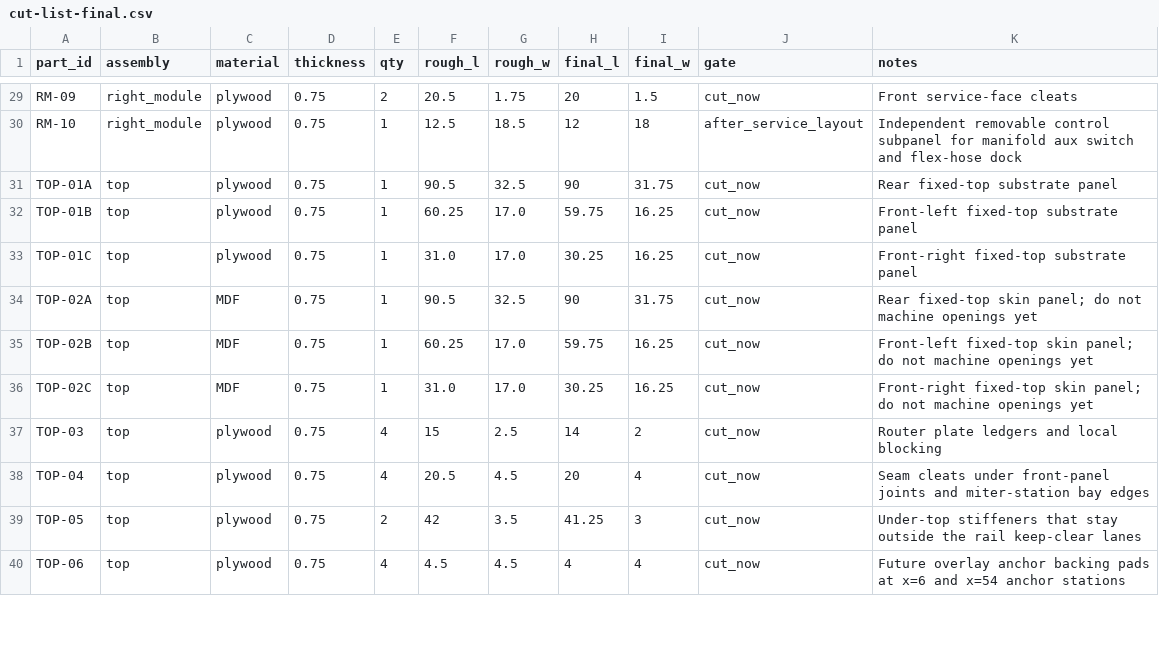
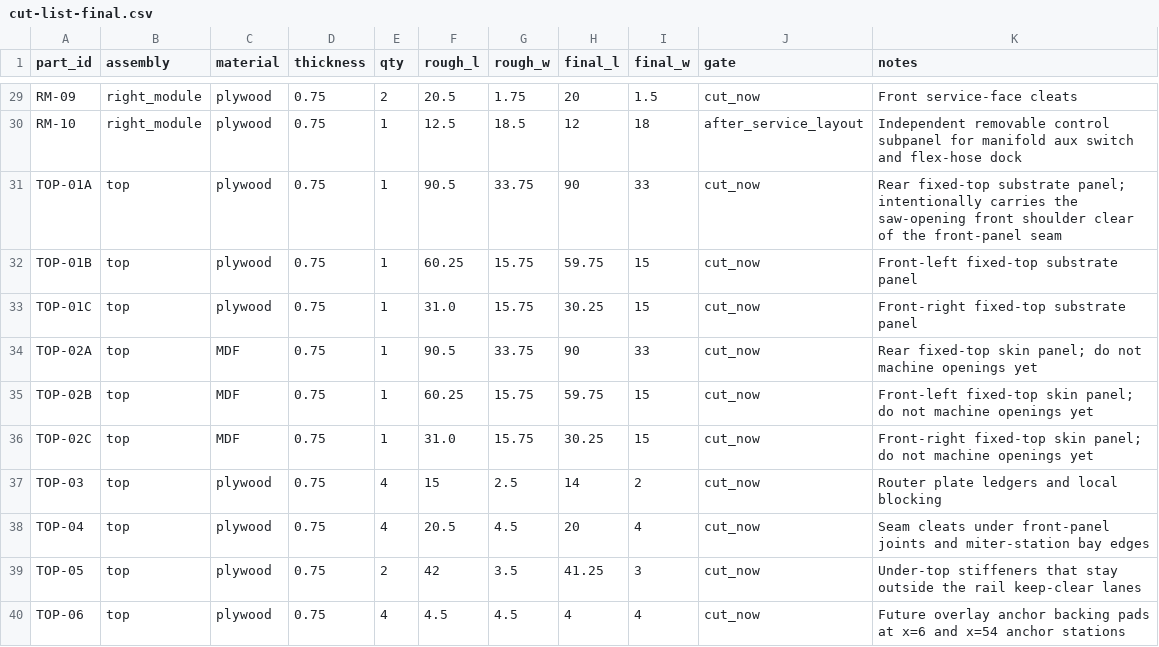
Before and after one commit to sharkky9/table-saw-project, a CSV file: plans/cut-list-final.csv, drawn as a sheet; only a part is shown, gaps mark what is left out.

Commit message:
layout: move top seam clear of saw opening

```diff
--- a/plans/cut-list-final.csv
+++ b/plans/cut-list-final.csv
@@ -30,8 +30,8 @@ RM-09,right_module,plywood,0.75,2,20.5,1.75,20,1.5,cut_now,Front service-face cl
 RM-10,right_module,plywood,0.75,1,12.5,18.5,12,18,after_service_layout,Independent removable control subpanel for manifold aux switch and flex-hose dock
-TOP-01A,top,plywood,0.75,1,90.5,32.5,90,31.75,cut_now,Rear fixed-top substrate panel
-TOP-01B,top,plywood,0.75,1,60.25,17.0,59.75,16.25,cut_now,Front-left fixed-top substrate panel
-TOP-01C,top,plywood,0.75,1,31.0,17.0,30.25,16.25,cut_now,Front-right fixed-top substrate panel
-TOP-02A,top,MDF,0.75,1,90.5,32.5,90,31.75,cut_now,Rear fixed-top skin panel; do not machine openings yet
-TOP-02B,top,MDF,0.75,1,60.25,17.0,59.75,16.25,cut_now,Front-left fixed-top skin panel; do not machine openings yet
-TOP-02C,top,MDF,0.75,1,31.0,17.0,30.25,16.25,cut_now,Front-right fixed-top skin panel; do not machine openings yet
+TOP-01A,top,plywood,0.75,1,90.5,33.75,90,33,cut_now,Rear fixed-top substrate panel; intentionally carries the saw-opening front shoulder clear of the front-panel seam
+TOP-01B,top,plywood,0.75,1,60.25,15.75,59.75,15,cut_now,Front-left fixed-top substrate panel
+TOP-01C,top,plywood,0.75,1,31.0,15.75,30.25,15,cut_now,Front-right fixed-top substrate panel
+TOP-02A,top,MDF,0.75,1,90.5,33.75,90,33,cut_now,Rear fixed-top skin panel; do not machine openings yet
+TOP-02B,top,MDF,0.75,1,60.25,15.75,59.75,15,cut_now,Front-left fixed-top skin panel; do not machine openings yet
+TOP-02C,top,MDF,0.75,1,31.0,15.75,30.25,15,cut_now,Front-right fixed-top skin panel; do not machine openings yet
 TOP-03,top,plywood,0.75,4,15,2.5,14,2,cut_now,Router plate ledgers and local blocking
```
Also changed, not shown: plans/cut-list-rough.csv, 6 other files.
